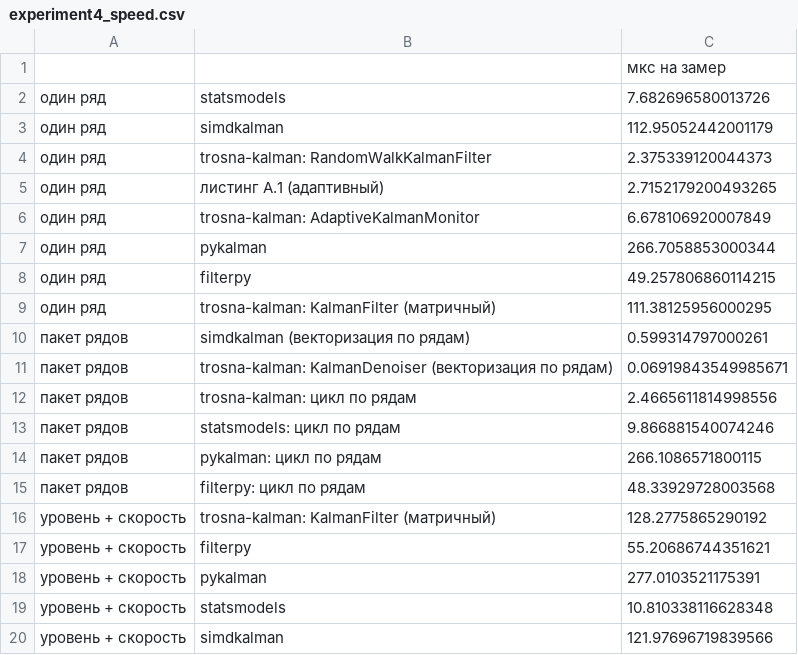
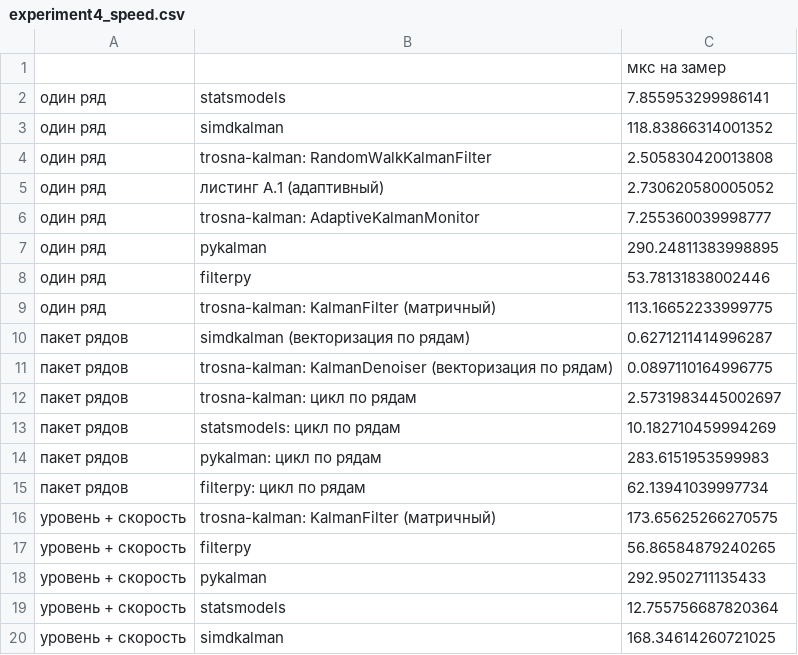
Before and after one commit to 89605502155/trosna-kalman-demo, a CSV file: results/experiment4_speed.csv, drawn as a sheet.

```diff
--- a/results/experiment4_speed.csv
+++ b/results/experiment4_speed.csv
@@ -1,20 +1,20 @@
 ,,мкс на замер
-один ряд,statsmodels,7.682696580013726
-один ряд,simdkalman,112.95052442001179
-один ряд,trosna-kalman: RandomWalkKalmanFilter,2.375339120044373
-один ряд,листинг A.1 (адаптивный),2.7152179200493265
-один ряд,trosna-kalman: AdaptiveKalmanMonitor,6.678106920007849
-один ряд,pykalman,266.7058853000344
-один ряд,filterpy,49.257806860114215
-один ряд,trosna-kalman: KalmanFilter (матричный),111.38125956000295
-пакет рядов,simdkalman (векторизация по рядам),0.599314797000261
-пакет рядов,trosna-kalman: KalmanDenoiser (векторизация по рядам),0.06919843549985671
-пакет рядов,trosna-kalman: цикл по рядам,2.4665611814998556
-пакет рядов,statsmodels: цикл по рядам,9.866881540074246
-пакет рядов,pykalman: цикл по рядам,266.1086571800115
-пакет рядов,filterpy: цикл по рядам,48.33929728003568
-уровень + скорость,trosna-kalman: KalmanFilter (матричный),128.2775865290192
-уровень + скорость,filterpy,55.20686744351621
-уровень + скорость,pykalman,277.0103521175391
-уровень + скорость,statsmodels,10.810338116628348
-уровень + скорость,simdkalman,121.97696719839566
+один ряд,statsmodels,7.855953299986141
+один ряд,simdkalman,118.83866314001352
+один ряд,trosna-kalman: RandomWalkKalmanFilter,2.505830420013808
+один ряд,листинг A.1 (адаптивный),2.730620580005052
+один ряд,trosna-kalman: AdaptiveKalmanMonitor,7.255360039998777
+один ряд,pykalman,290.24811383998895
+один ряд,filterpy,53.78131838002446
+один ряд,trosna-kalman: KalmanFilter (матричный),113.16652233999775
+пакет рядов,simdkalman (векторизация по рядам),0.6271211414996287
+пакет рядов,trosna-kalman: KalmanDenoiser (векторизация по рядам),0.0897110164996775
+пакет рядов,trosna-kalman: цикл по рядам,2.5731983445002697
+пакет рядов,statsmodels: цикл по рядам,10.182710459994269
+пакет рядов,pykalman: цикл по рядам,283.6151953599983
+пакет рядов,filterpy: цикл по рядам,62.13941039997734
+уровень + скорость,trosna-kalman: KalmanFilter (матричный),173.65625266270575
+уровень + скорость,filterpy,56.86584879240265
+уровень + скорость,pykalman,292.9502711135433
+уровень + скорость,statsmodels,12.755756687820364
+уровень + скорость,simdkalman,168.34614260721025
```
Also changed, not shown: results/experiment3_estimation.csv, 18 other files.
